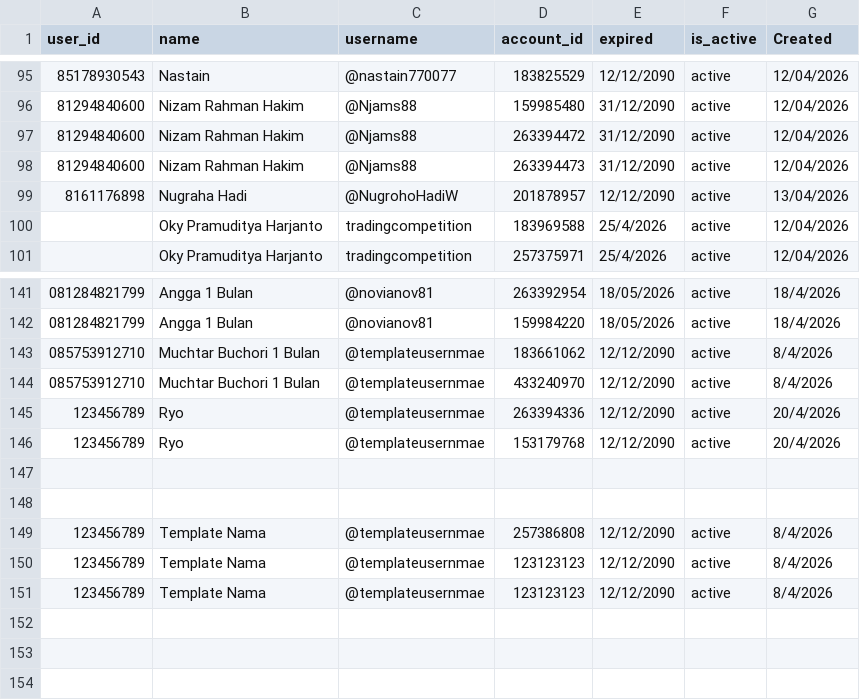
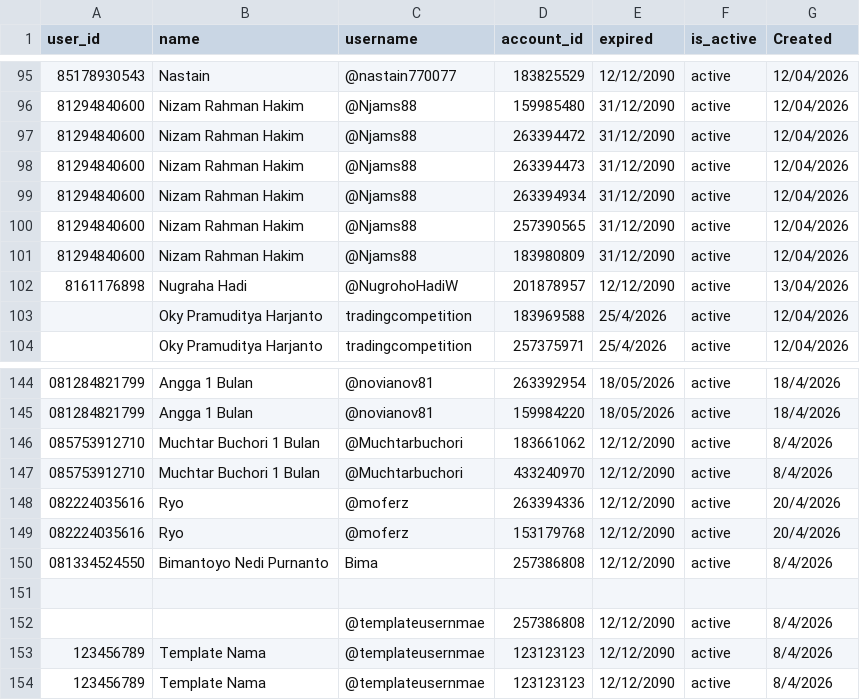
Before and after one commit to satriadwibagaskara/HedgePro-Licenses, a CSV file: HedgePro-Licenses.csv, drawn as a sheet; only a part is shown, gaps mark what is left out.

Commit message:
Update HedgePro-Licenses.csv

```diff
--- a/HedgePro-Licenses.csv
+++ b/HedgePro-Licenses.csv
@@ -98,2 +98,5 @@ user_id,name,username,account_id,expired,is_active,Created
 81294840600,Nizam Rahman Hakim,@Njams88,263394473,31/12/2090,active,12/04/2026
+81294840600,Nizam Rahman Hakim,@Njams88,263394934,31/12/2090,active,12/04/2026
+81294840600,Nizam Rahman Hakim,@Njams88,257390565,31/12/2090,active,12/04/2026
+81294840600,Nizam Rahman Hakim,@Njams88,183980809,31/12/2090,active,12/04/2026
 8161176898,Nugraha Hadi,@NugrohoHadiW,201878957,12/12/2090,active,13/04/2026
@@ -142,9 +145,9 @@ user_id,name,username,account_id,expired,is_active,Created
 081284821799,Angga 1 Bulan,@novianov81,159984220,18/05/2026,active,18/4/2026
-085753912710,Muchtar Buchori 1 Bulan,@templateusernmae,183661062,12/12/2090,active,8/4/2026
-085753912710,Muchtar Buchori 1 Bulan,@templateusernmae,433240970,12/12/2090,active,8/4/2026
-123456789,Ryo,@templateusernmae,263394336,12/12/2090,active,20/4/2026
-123456789,Ryo,@templateusernmae,153179768,12/12/2090,active,20/4/2026
+085753912710,Muchtar Buchori 1 Bulan,@Muchtarbuchori ,183661062,12/12/2090,active,8/4/2026
+085753912710,Muchtar Buchori 1 Bulan,@Muchtarbuchori ,433240970,12/12/2090,active,8/4/2026
+082224035616,Ryo,@moferz,263394336,12/12/2090,active,20/4/2026
+082224035616,Ryo,@moferz,153179768,12/12/2090,active,20/4/2026
+081334524550,Bimantoyo Nedi Purnanto,Bima,257386808,12/12/2090,active,8/4/2026
 
-
-123456789,Template Nama,@templateusernmae,257386808,12/12/2090,active,8/4/2026
+,,@templateusernmae,257386808,12/12/2090,active,8/4/2026
 123456789,Template Nama,@templateusernmae,123123123,12/12/2090,active,8/4/2026
```
